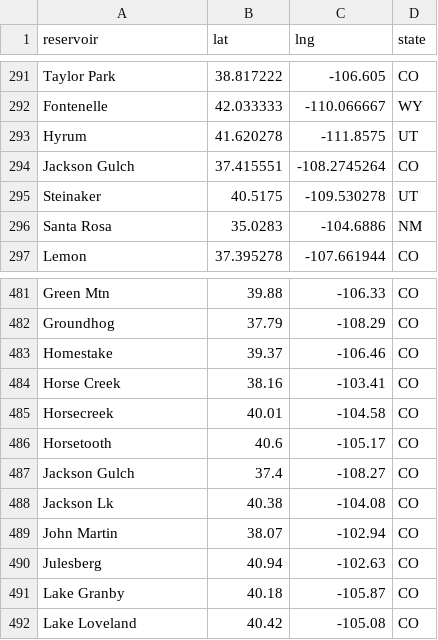
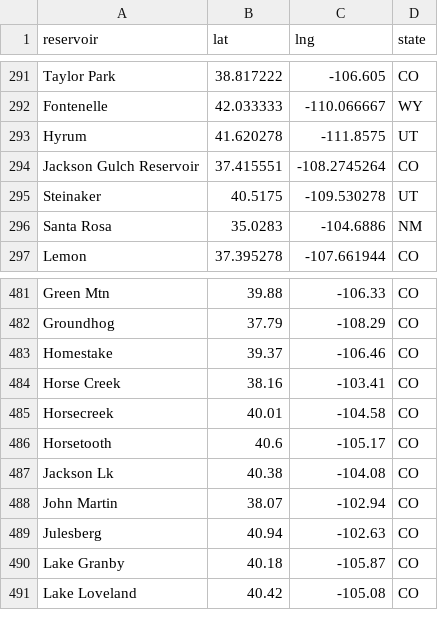
Before and after one commit to lfarrell/Western-Water, a CSV file: station_data/all_resv.csv, drawn as a sheet; only a part is shown, gaps mark what is left out.

```diff
--- a/station_data/all_resv.csv
+++ b/station_data/all_resv.csv
@@ -293,3 +293,3 @@ Fontenelle,42.033333,-110.066667,WY
 Hyrum,41.620278,-111.8575,UT
-"Jackson Gulch",37.415551,-108.2745264,CO
+"Jackson Gulch Reservoir",37.415551,-108.2745264,CO
 Steinaker,40.5175,-109.530278,UT
@@ -486,3 +486,2 @@ Horsecreek,40.01,-104.58,CO
 Horsetooth,40.6,-105.17,CO
-"Jackson Gulch",37.4,-108.27,CO
 "Jackson Lk",40.38,-104.08,CO
```
Also changed, not shown: station_data/co.csv, 8 other files.
